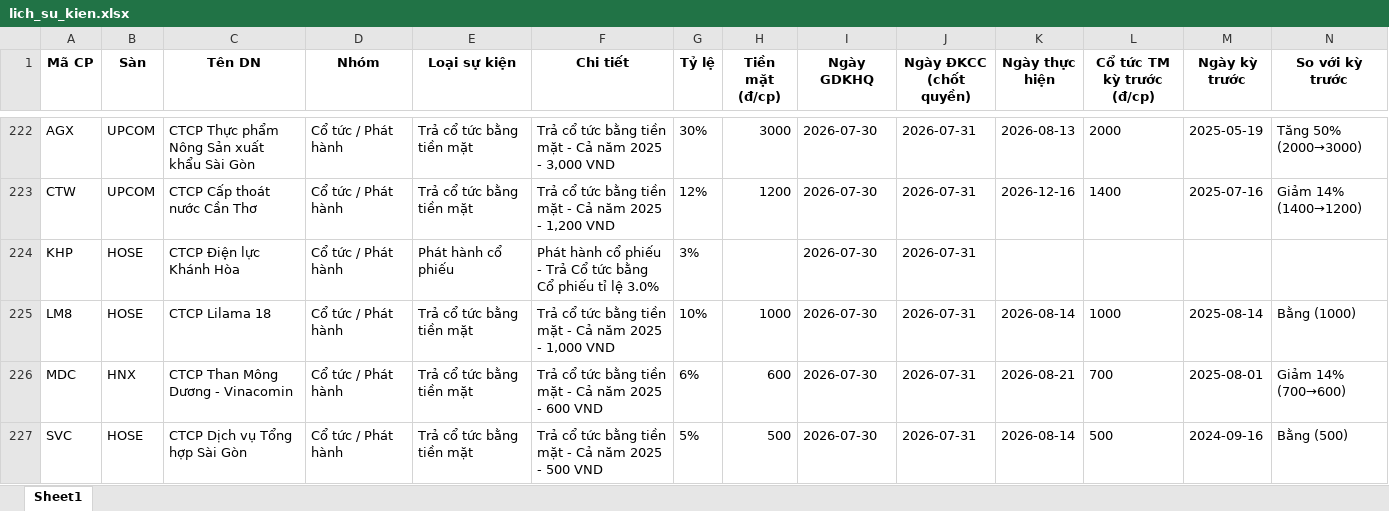
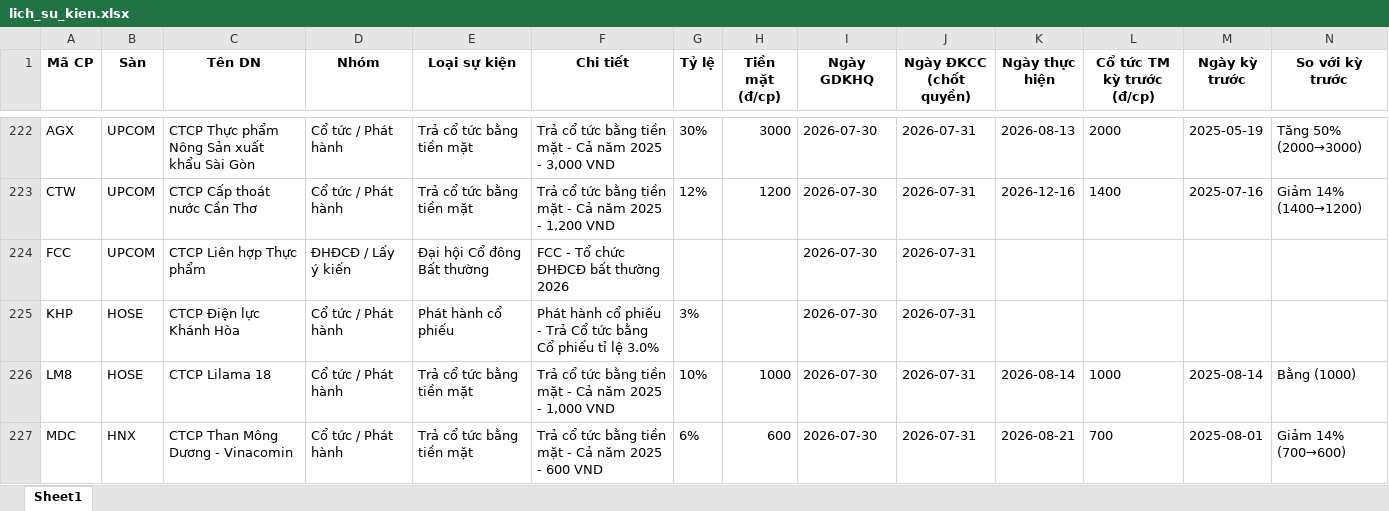
Before and after one commit to thanhungtrang2508-collab/TNKB, an Excel workbook: data/lich_su_kien.xlsx, sheet Sheet1, drawn as a sheet; only a part is shown, gaps mark what is left out; the shorter side is filled out with more unchanged rows; values as stored, in another font and other column widths than the file's, no borders; the diff covers the shown part only; the diff names each change by its address in the sheet, - before the commit and + after, or states it on an @@ line.

```diff
--- a/data/lich_su_kien.xlsx (sheet Sheet1)
+++ b/data/lich_su_kien.xlsx (sheet Sheet1)
+row 224: FCC | UPCOM | CTCP Liên hợp Thực phẩm | ĐHĐCĐ / Lấy ý kiến | Đại hội Cổ đông Bất thường | FCC - Tổ chức ĐHĐCĐ bất thường 2026 |  |  | 2026-07-30 | 2026-07-31
```
Also changed, not shown: 14 added rows, 9 removed rows and 3 edited cells elsewhere in this sheet, 3 other files.
